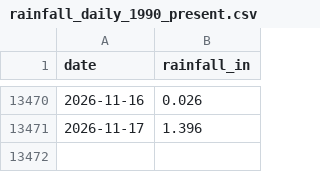
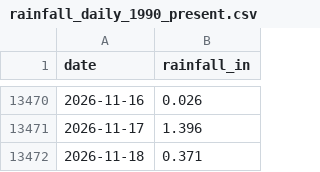
Before and after one commit to cherryleh/panaewa, a CSV file: panaewa-app/data/rainfall_daily_1990_present.csv, drawn as a sheet; only a part is shown, gaps mark what is left out; the diff names each change by its address in the sheet, - before the commit and + after, or states it on an @@ line.

```diff
--- a/panaewa-app/data/rainfall_daily_1990_present.csv
+++ b/panaewa-app/data/rainfall_daily_1990_present.csv
+row 13472: 2026-11-18 | 0.371
```
Also changed, not shown: panaewa-app/data/rainfall_monthly_1990_present.csv, panaewa-app/public/rainfall_daily_1990_present.csv, 18 other files.
